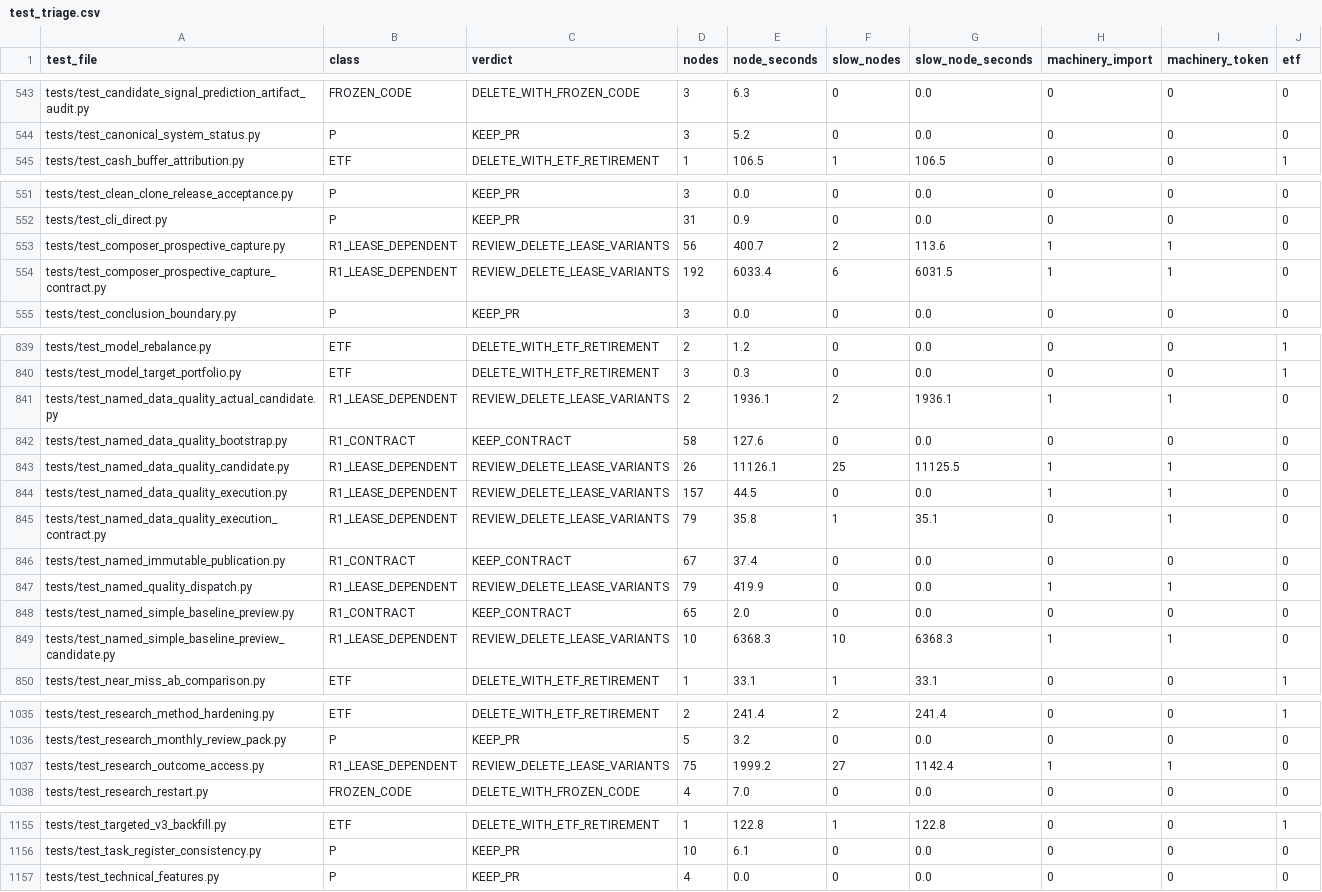
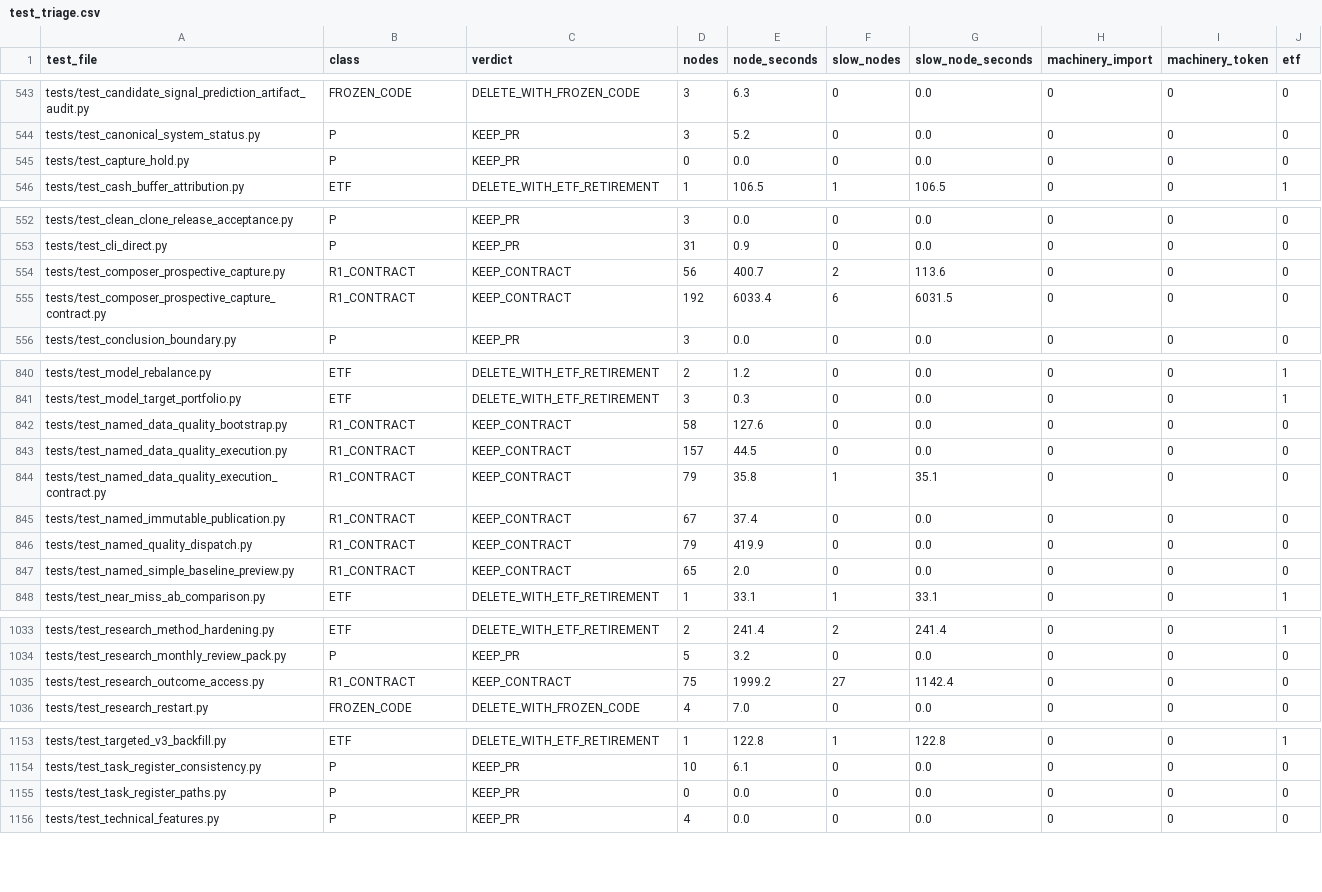
Before and after one commit to AI-Trading-Collaboration/AITradingSystem, a CSV file: docs/requirements/GOV-008_lists/test_triage.csv, drawn as a sheet; only a part is shown, gaps mark what is left out; the diff covers the shown part only.

```diff
--- a/docs/requirements/GOV-008_lists/test_triage.csv
+++ b/docs/requirements/GOV-008_lists/test_triage.csv
@@ -544,2 +544,3 @@ tests/test_candidate_signal_prediction_artifact_audit.py,FROZEN_CODE,DELETE_WITH
 tests/test_canonical_system_status.py,P,KEEP_PR,3,5.2,0,0.0,0,0,0
+tests/test_capture_hold.py,P,KEEP_PR,0,0.0,0,0.0,0,0,0
 tests/test_cash_buffer_attribution.py,ETF,DELETE_WITH_ETF_RETIREMENT,1,106.5,1,106.5,0,0,1
@@ -552,4 +553,4 @@ tests/test_clean_clone_release_acceptance.py,P,KEEP_PR,3,0.0,0,0.0,0,0,0
 tests/test_cli_direct.py,P,KEEP_PR,31,0.9,0,0.0,0,0,0
-tests/test_composer_prospective_capture.py,R1_LEASE_DEPENDENT,REVIEW_DELETE_LEASE_VARIANTS,56,400.7,2,113.6,1,1,0
-tests/test_composer_prospective_capture_contract.py,R1_LEASE_DEPENDENT,REVIEW_DELETE_LEASE_VARIANTS,192,6033.4,6,6031.5,1,1,0
+tests/test_composer_prospective_capture.py,R1_CONTRACT,KEEP_CONTRACT,56,400.7,2,113.6,0,0,0
+tests/test_composer_prospective_capture_contract.py,R1_CONTRACT,KEEP_CONTRACT,192,6033.4,6,6031.5,0,0,0
 tests/test_conclusion_boundary.py,P,KEEP_PR,3,0.0,0,0.0,0,0,0
@@ -840,11 +841,8 @@ tests/test_model_rebalance.py,ETF,DELETE_WITH_ETF_RETIREMENT,2,1.2,0,0.0,0,0,1
 tests/test_model_target_portfolio.py,ETF,DELETE_WITH_ETF_RETIREMENT,3,0.3,0,0.0,0,0,1
-tests/test_named_data_quality_actual_candidate.py,R1_LEASE_DEPENDENT,REVIEW_DELETE_LEASE_VARIANTS,2,1936.1,2,1936.1,1,1,0
 tests/test_named_data_quality_bootstrap.py,R1_CONTRACT,KEEP_CONTRACT,58,127.6,0,0.0,0,0,0
-tests/test_named_data_quality_candidate.py,R1_LEASE_DEPENDENT,REVIEW_DELETE_LEASE_VARIANTS,26,11126.1,25,11125.5,1,1,0
-tests/test_named_data_quality_execution.py,R1_LEASE_DEPENDENT,REVIEW_DELETE_LEASE_VARIANTS,157,44.5,0,0.0,1,1,0
-tests/test_named_data_quality_execution_contract.py,R1_LEASE_DEPENDENT,REVIEW_DELETE_LEASE_VARIANTS,79,35.8,1,35.1,0,1,0
+tests/test_named_data_quality_execution.py,R1_CONTRACT,KEEP_CONTRACT,157,44.5,0,0.0,0,0,0
+tests/test_named_data_quality_execution_contract.py,R1_CONTRACT,KEEP_CONTRACT,79,35.8,1,35.1,0,0,0
 tests/test_named_immutable_publication.py,R1_CONTRACT,KEEP_CONTRACT,67,37.4,0,0.0,0,0,0
-tests/test_named_quality_dispatch.py,R1_LEASE_DEPENDENT,REVIEW_DELETE_LEASE_VARIANTS,79,419.9,0,0.0,1,1,0
+tests/test_named_quality_dispatch.py,R1_CONTRACT,KEEP_CONTRACT,79,419.9,0,0.0,0,0,0
 tests/test_named_simple_baseline_preview.py,R1_CONTRACT,KEEP_CONTRACT,65,2.0,0,0.0,0,0,0
-tests/test_named_simple_baseline_preview_candidate.py,R1_LEASE_DEPENDENT,REVIEW_DELETE_LEASE_VARIANTS,10,6368.3,10,6368.3,1,1,0
 tests/test_near_miss_ab_comparison.py,ETF,DELETE_WITH_ETF_RETIREMENT,1,33.1,1,33.1,0,0,1
@@ -1036,3 +1034,3 @@ tests/test_research_method_hardening.py,ETF,DELETE_WITH_ETF_RETIREMENT,2,241.4,2
 tests/test_research_monthly_review_pack.py,P,KEEP_PR,5,3.2,0,0.0,0,0,0
-tests/test_research_outcome_access.py,R1_LEASE_DEPENDENT,REVIEW_DELETE_LEASE_VARIANTS,75,1999.2,27,1142.4,1,1,0
+tests/test_research_outcome_access.py,R1_CONTRACT,KEEP_CONTRACT,75,1999.2,27,1142.4,0,0,0
 tests/test_research_restart.py,FROZEN_CODE,DELETE_WITH_FROZEN_CODE,4,7.0,0,0.0,0,0,0
@@ -1156,2 +1154,3 @@ tests/test_targeted_v3_backfill.py,ETF,DELETE_WITH_ETF_RETIREMENT,1,122.8,1,122.
 tests/test_task_register_consistency.py,P,KEEP_PR,10,6.1,0,0.0,0,0,0
+tests/test_task_register_paths.py,P,KEEP_PR,0,0.0,0,0.0,0,0,0
 tests/test_technical_features.py,P,KEEP_PR,4,0.0,0,0.0,0,0,0
```
Also changed, not shown: 8 edited cells elsewhere in this file, 3 other files.
